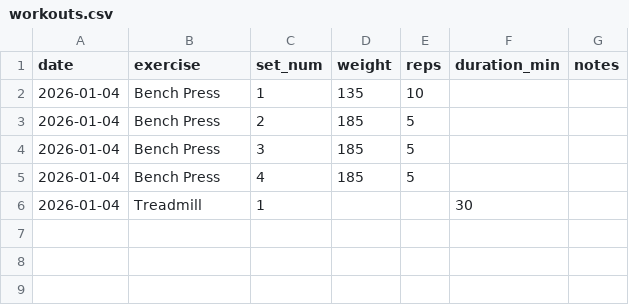
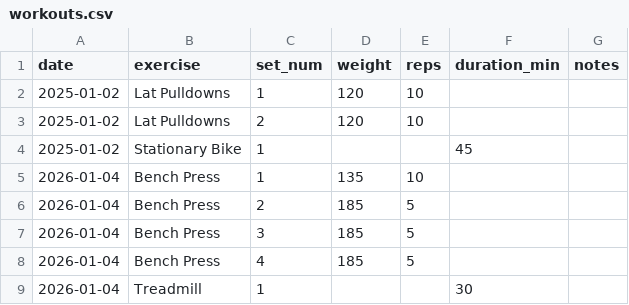
Before and after one commit to mberg/workouts, a CSV file: workouts/workouts.csv, drawn as a sheet.

Commit message:
Update workout data

```diff
--- a/workouts/workouts.csv
+++ b/workouts/workouts.csv
@@ -1,2 +1,5 @@
 date,exercise,set_num,weight,reps,duration_min,notes
+2025-01-02,Lat Pulldowns,1,120,10,,
+2025-01-02,Lat Pulldowns,2,120,10,,
+2025-01-02,Stationary Bike,1,,,45,
 2026-01-04,Bench Press,1,135,10,,
```
